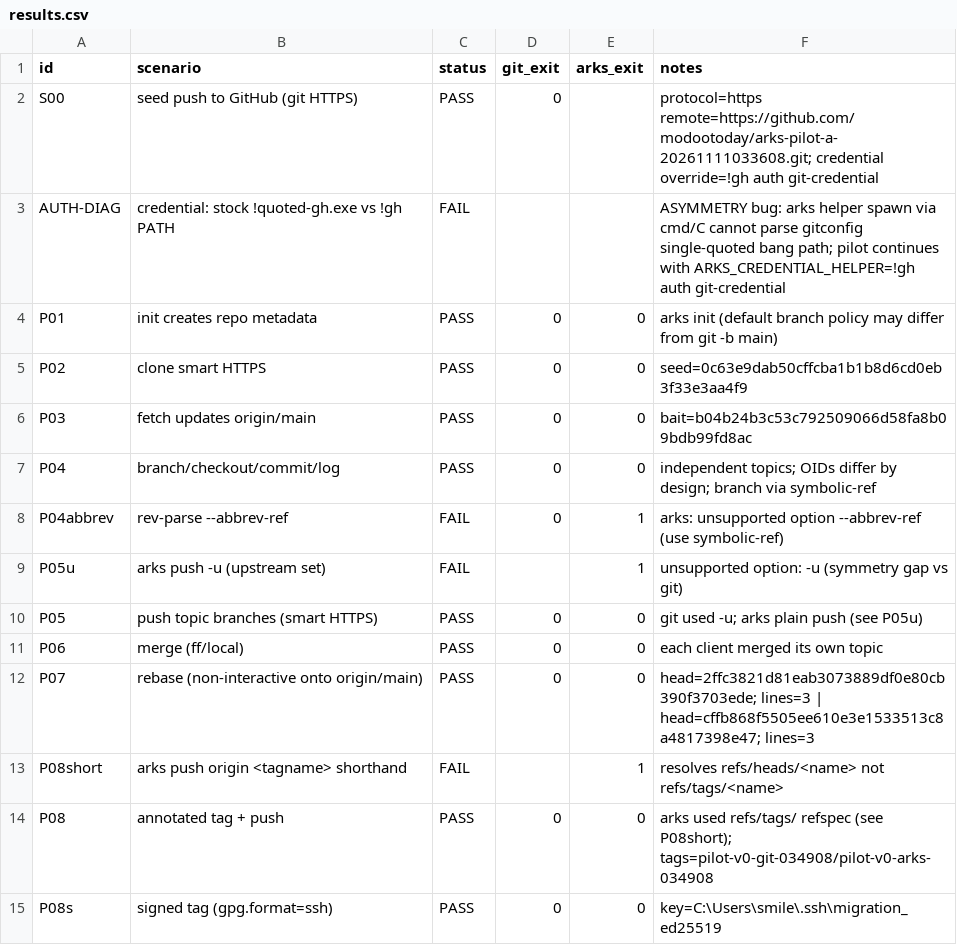
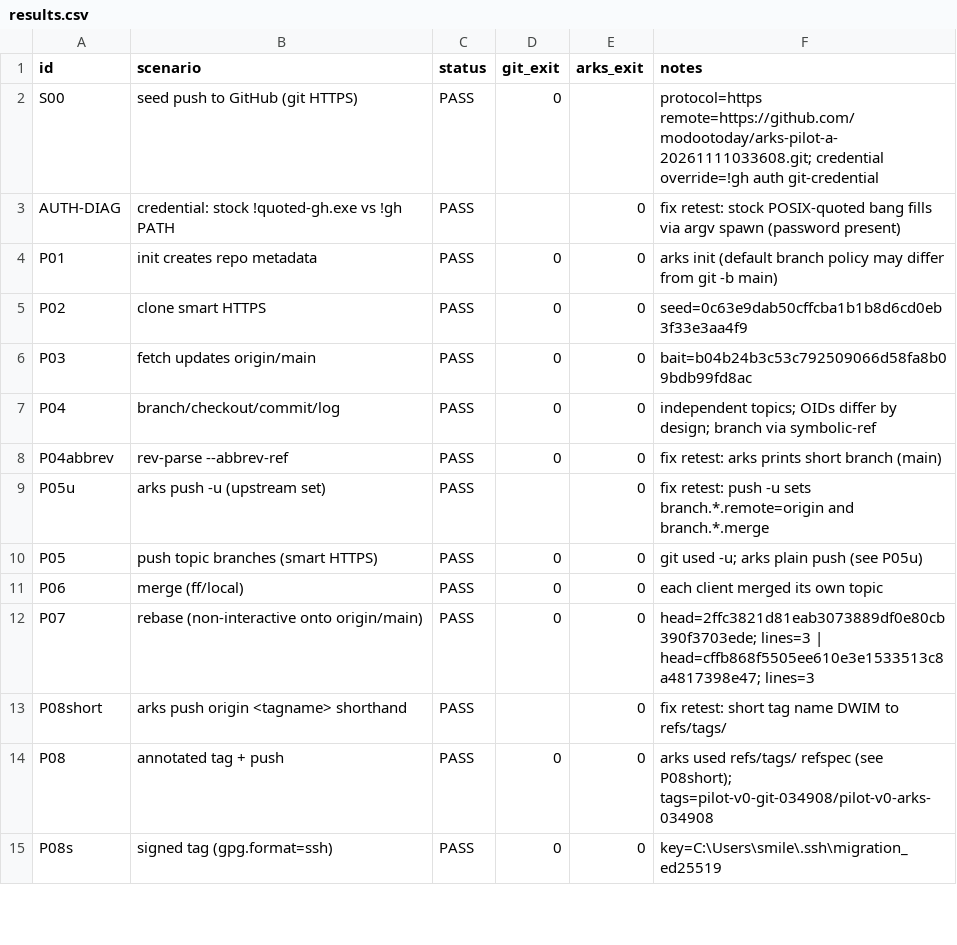
Before and after one commit to modootoday/arks, a CSV file: .spec/evidence/20261111033608-gh-private-pilot-symmetry/results.csv, drawn as a sheet; only a part is shown.

```diff
--- a/.spec/evidence/20261111033608-gh-private-pilot-symmetry/results.csv
+++ b/.spec/evidence/20261111033608-gh-private-pilot-symmetry/results.csv
@@ -2,3 +2,3 @@
 "S00","seed push to GitHub (git HTTPS)","PASS","0","","protocol=https remote=https://github.com/modootoday/arks-pilot-a-20261111033608.git; credential override=!gh auth git-credential"
-"AUTH-DIAG","credential: stock !quoted-gh.exe vs !gh PATH","FAIL","","","ASYMMETRY bug: arks helper spawn via cmd/C cannot parse gitconfig single-quoted bang path; pilot continues with ARKS_CREDENTIAL_HELPER=!gh auth git-credential"
+"AUTH-DIAG","credential: stock !quoted-gh.exe vs !gh PATH","PASS","","0","fix retest: stock POSIX-quoted bang fills via argv spawn (password present)"
 "P01","init creates repo metadata","PASS","0","0","arks init (default branch policy may differ from git -b main)"
@@ -7,4 +7,4 @@
 "P04","branch/checkout/commit/log","PASS","0","0","independent topics; OIDs differ by design; branch via symbolic-ref"
-"P04abbrev","rev-parse --abbrev-ref","FAIL","0","1","arks: unsupported option --abbrev-ref (use symbolic-ref)"
-"P05u","arks push -u (upstream set)","FAIL","","1","unsupported option: -u (symmetry gap vs git)"
+"P04abbrev","rev-parse --abbrev-ref","PASS","0","0","fix retest: arks prints short branch (main)"
+"P05u","arks push -u (upstream set)","PASS","","0","fix retest: push -u sets branch.*.remote=origin and branch.*.merge"
 "P05","push topic branches (smart HTTPS)","PASS","0","0","git used -u; arks plain push (see P05u)"
@@ -12,3 +12,3 @@
 "P07","rebase (non-interactive onto origin/main)","PASS","0","0","head=2ffc3821d81eab3073889df0e80cb390f3703ede; lines=3 | head=cffb868f5505ee610e3e1533513c8a4817398e47; lines=3"
-"P08short","arks push origin <tagname> shorthand","FAIL","","1","resolves refs/heads/<name> not refs/tags/<name>"
+"P08short","arks push origin <tagname> shorthand","PASS","","0","fix retest: short tag name DWIM to refs/tags/"
 "P08","annotated tag + push","PASS","0","0","arks used refs/tags/ refspec (see P08short); tags=pilot-v0-git-034908/pilot-v0-arks-034908"
```
Also changed, not shown: 17 other files.
